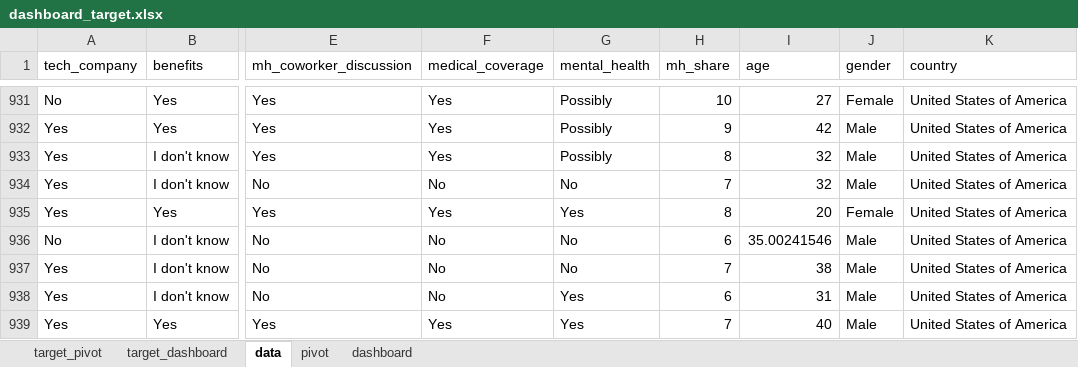
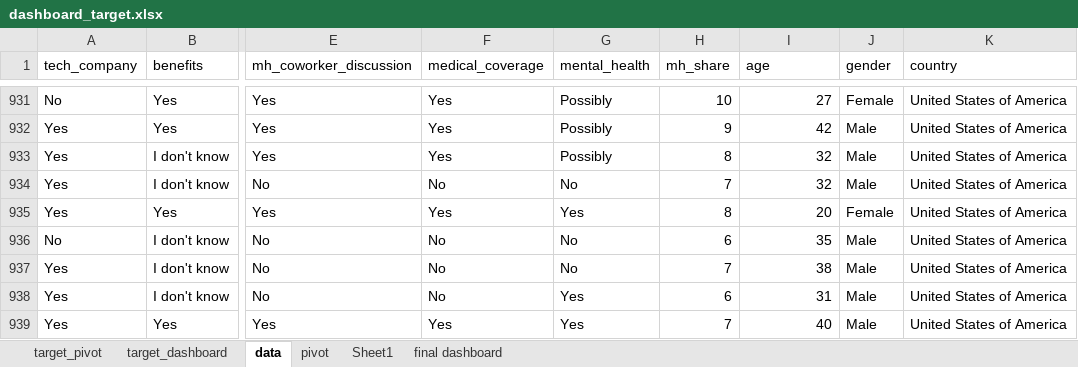
Before and after one commit to apolbernardo/paper_1, an Excel workbook: eda/dashboard_target.xlsx, sheet data, drawn as a sheet; only a part is shown, gaps mark what is left out; values as stored, in another font and other column widths than the file's, no borders; the diff names each change by its address in the sheet, - before the commit and + after, or states it on an @@ line.

Commit message:
eda final
dashboard for modeling

```diff
--- a/eda/dashboard_target.xlsx (sheet data)
+++ b/eda/dashboard_target.xlsx (sheet data)
-sheet tab: dashboard
+sheet tab: Sheet1
+sheet tab: final dashboard
-I936 (age): 35.00241546
+I936 (age): 35
```
Also changed, not shown: sheet pivot, sheet target_pivot, charts or pictures.
